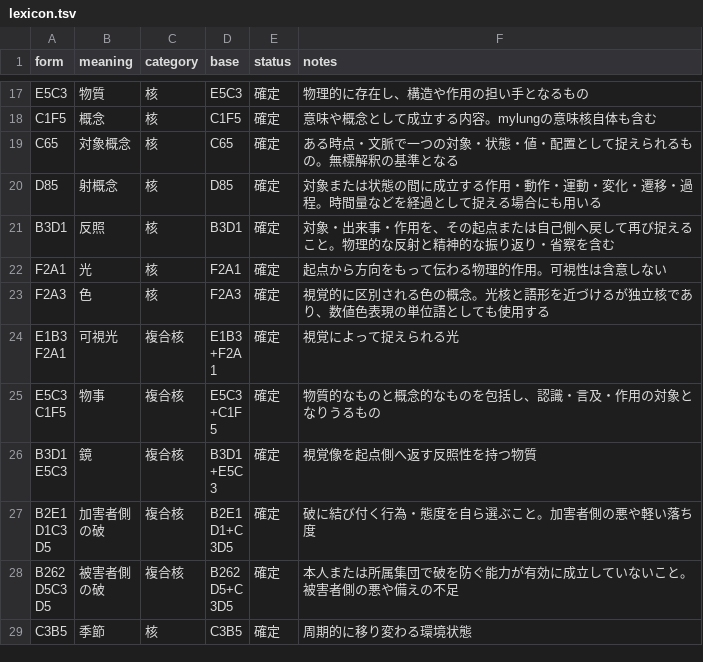
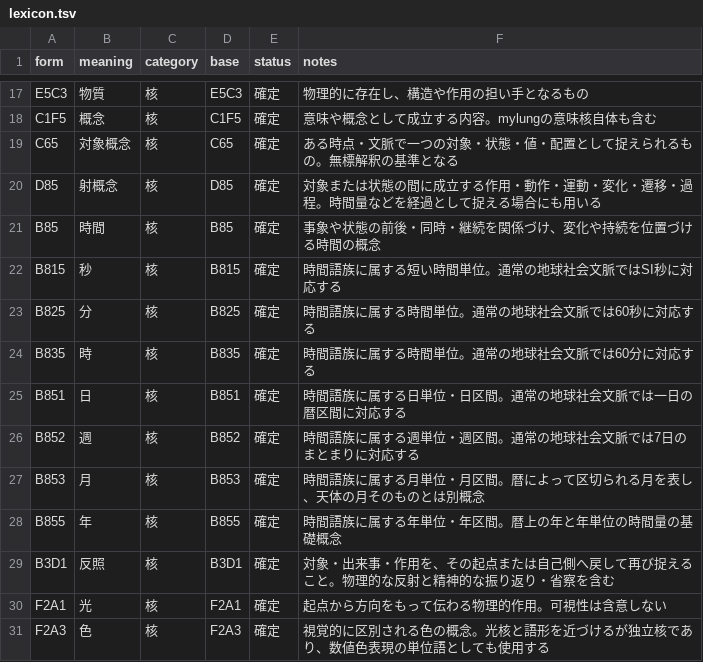
Before and after one commit to tmkttmkt/mylung, a TSV file: words/lexicon.tsv, drawn as a sheet; only a part is shown, gaps mark what is left out; the shorter side is filled out with more unchanged rows; the diff names each change by its address in the sheet, - before the commit and + after, or states it on an @@ line.

Commit message:
Add time and calendar unit roots

```diff
--- a/words/lexicon.tsv
+++ b/words/lexicon.tsv
+row 21: B85 | 時間 | 核 | B85 | 確定 | 事象や状態の前後・同時・継続を関係づけ、変化や持続を位置づける時間の概念
+row 22: B815 | 秒 | 核 | B815 | 確定 | 時間語族に属する短い時間単位。通常の地球社会文脈ではSI秒に対応する
+row 23: B825 | 分 | 核 | B825 | 確定 | 時間語族に属する時間単位。通常の地球社会文脈では60秒に対応する
+row 24: B835 | 時 | 核 | B835 | 確定 | 時間語族に属する時間単位。通常の地球社会文脈では60分に対応する
+row 25: B851 | 日 | 核 | B851 | 確定 | 時間語族に属する日単位・日区間。通常の地球社会文脈では一日の暦区間に対応する
+row 26: B852 | 週 | 核 | B852 | 確定 | 時間語族に属する週単位・週区間。通常の地球社会文脈では7日のまとまりに対応する
+row 27: B853 | 月 | 核 | B853 | 確定 | 時間語族に属する月単位・月区間。暦によって区切られる月を表し、天体の月そのものとは別概念
+row 28: B855 | 年 | 核 | B855 | 確定 | 時間語族に属する年単位・年区間。暦上の年と年単位の時間量の基礎概念
```
